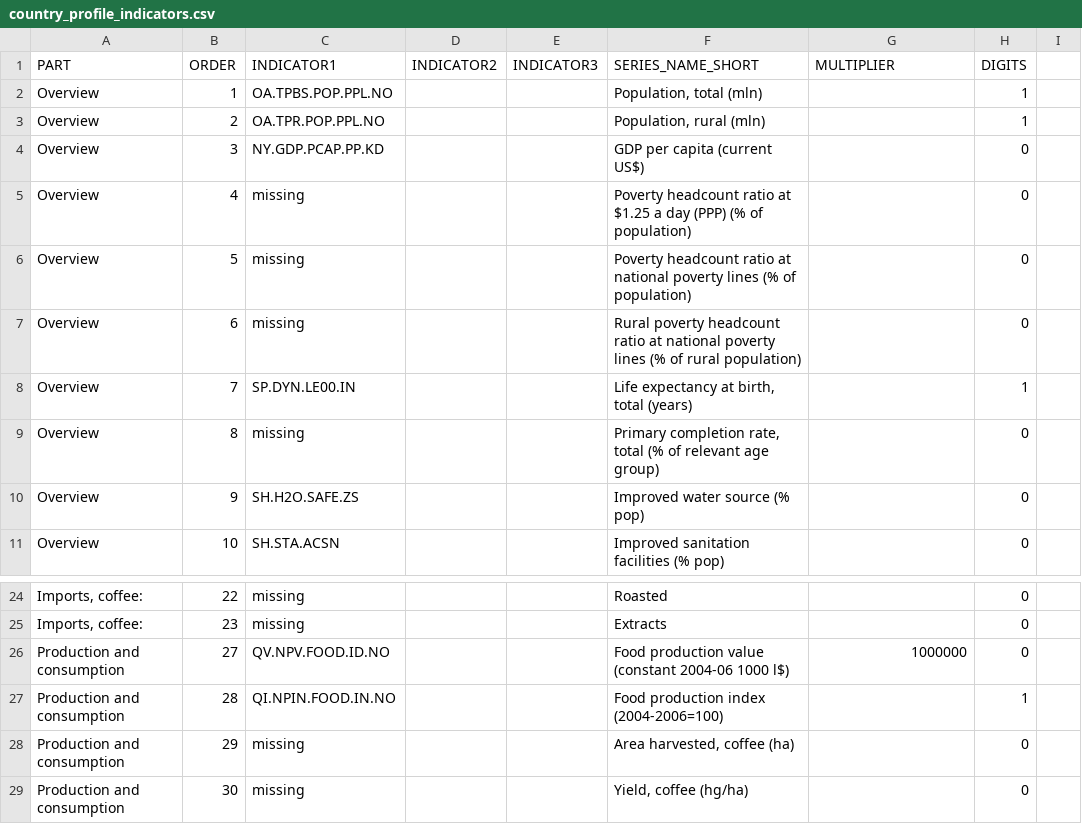
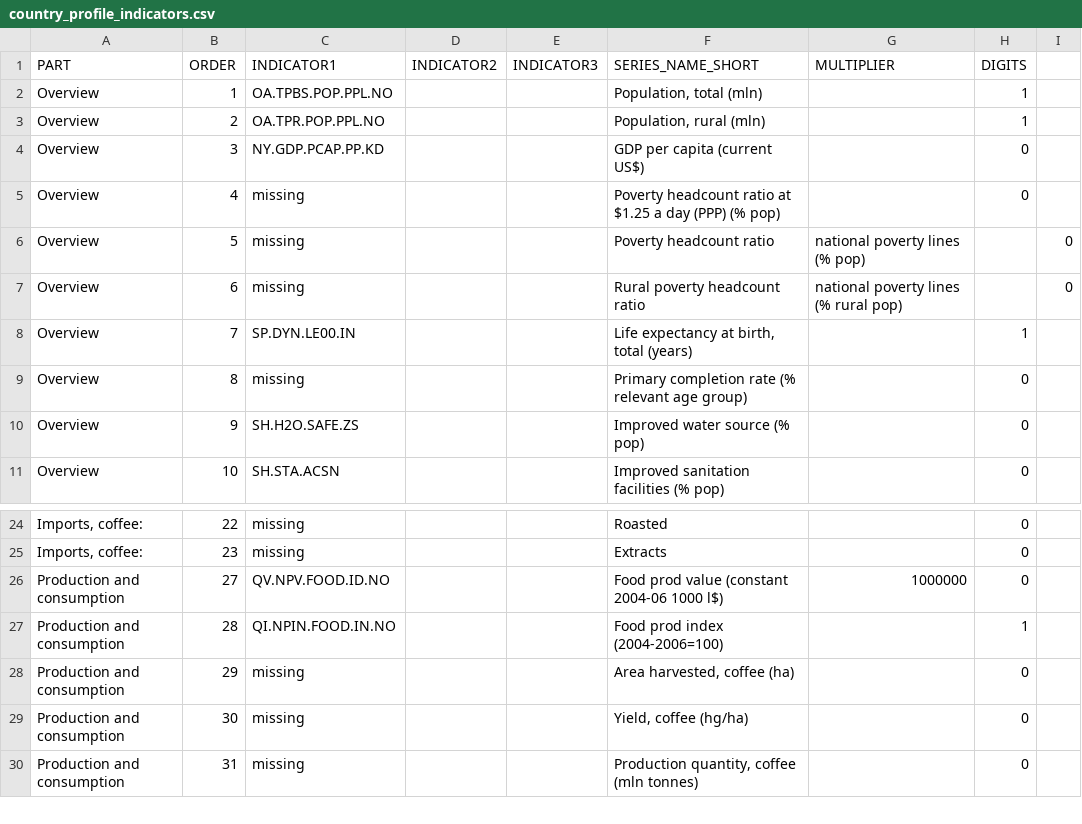
Before and after one commit to UNFAOstatistics/pocketbook, a CSV file: input/data/COF/country_profile_indicators.csv, drawn as a sheet; only a part is shown, gaps mark what is left out; the shorter side is filled out with more unchanged rows; the diff names each change by its address in the sheet, - before the commit and + after, or states it on an @@ line.

Commit message:
Shortened indicator names

```diff
--- a/input/data/COF/country_profile_indicators.csv
+++ b/input/data/COF/country_profile_indicators.csv
-F5 (SERIES_NAME_SHORT): …(PPP) (% of population)
+F5 (SERIES_NAME_SHORT): …(PPP) (% pop)
-F6 (SERIES_NAME_SHORT): Poverty headcount ratio at national poverty lines (% of population)
+F6 (SERIES_NAME_SHORT): Poverty headcount ratio
-G6 (MULTIPLIER): (empty)
+G6 (MULTIPLIER): national poverty lines (% pop)
-H6:H7 (DIGITS): 0
+H6:H7 (DIGITS): (empty)
-I6:I7: (empty)
+I6:I7: 0
-F7 (SERIES_NAME_SHORT): …headcount ratio at national poverty lines (% of rural population)
+F7 (SERIES_NAME_SHORT): …headcount ratio
-G7 (MULTIPLIER): (empty)
+G7 (MULTIPLIER): national poverty lines (% rural pop)
-F9 (SERIES_NAME_SHORT): Primary completion rate, total (% of relevant age…
+F9 (SERIES_NAME_SHORT): Primary completion rate (% relevant age…
-F26 (SERIES_NAME_SHORT): Food production value (constant 2004-06 1000 l$)
+F26 (SERIES_NAME_SHORT): Food prod value (constant 2004-06 1000 l$)
-F27 (SERIES_NAME_SHORT): Food production index (2004-2006=100)
+F27 (SERIES_NAME_SHORT): Food prod index (2004-2006=100)
```
